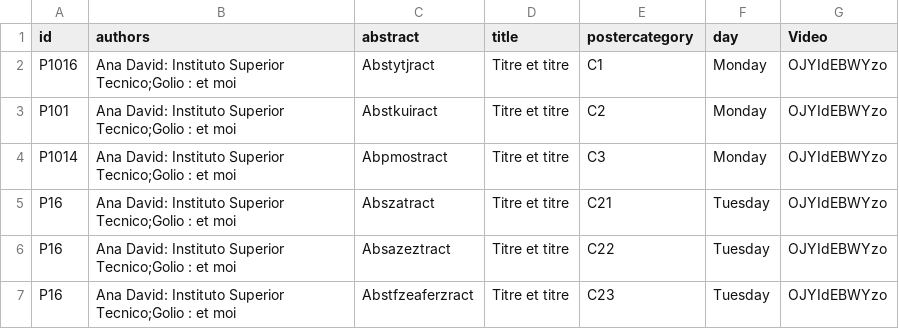
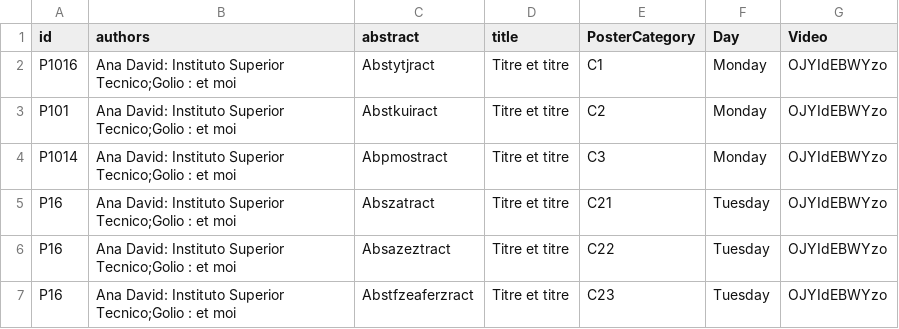
Before and after one commit to ieeevr/dev, a CSV file: _data/posters.csv, drawn as a sheet.

Commit message:
Update posters.csv

```diff
--- a/_data/posters.csv
+++ b/_data/posters.csv
@@ -1,2 +1,2 @@
-id,authors,abstract,title,postercategory,day,Video
+id,authors,abstract,title,PosterCategory,Day,Video
 P1016,"Ana David: Instituto Superior Tecnico;Golio : et moi","Abstytjract","Titre et titre","C1",Monday,OJYIdEBWYzo
```
